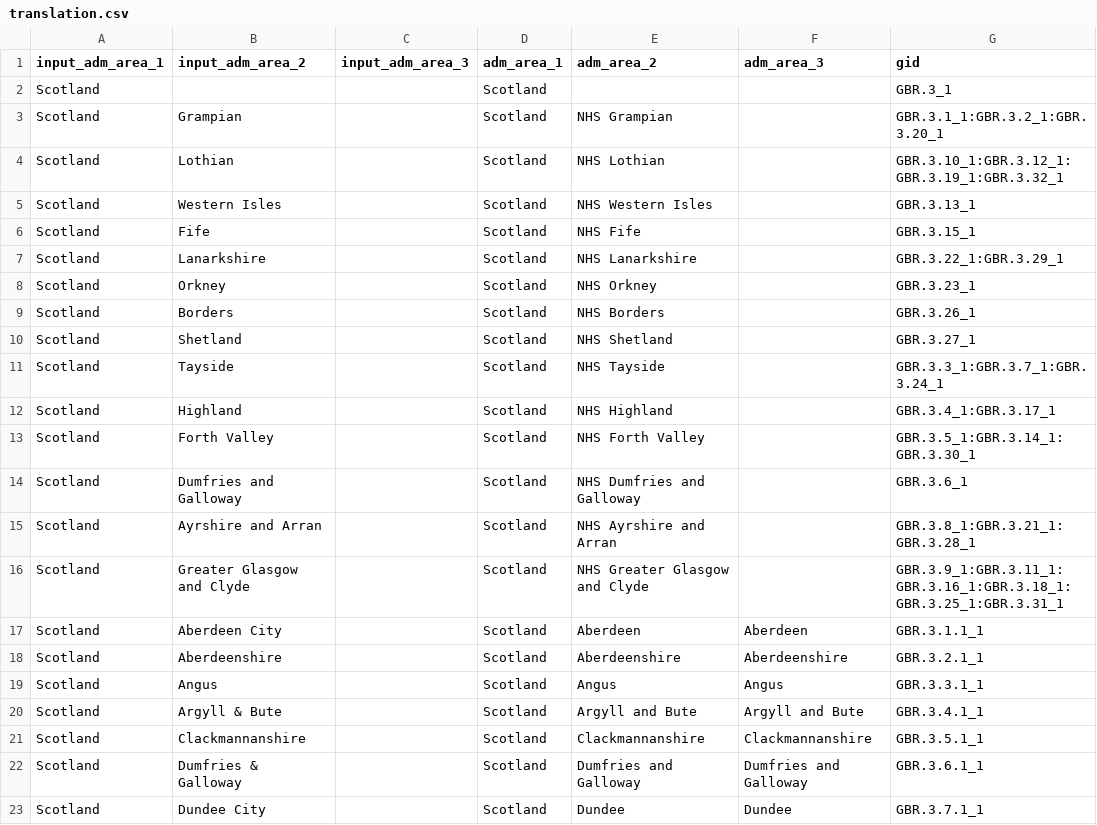
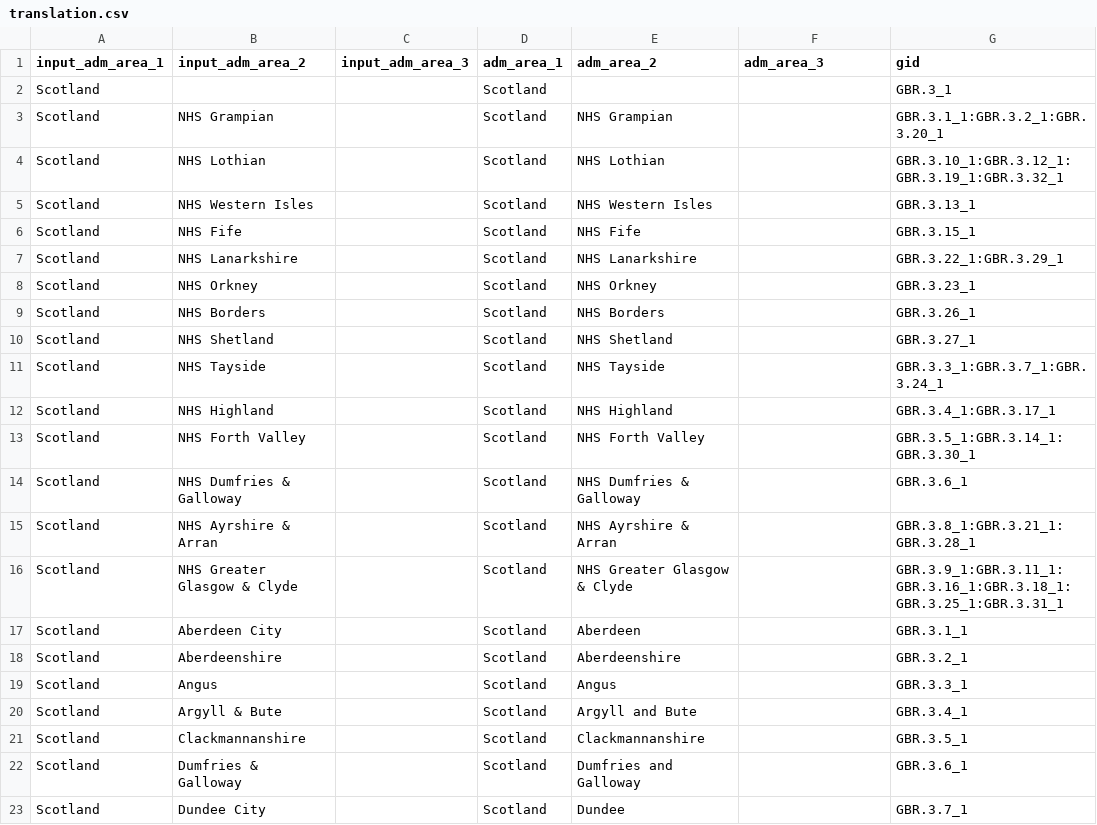
Before and after one commit to covid19db/fetchers-python, a CSV file: src/plugins/GBR_PHS/translation.csv, drawn as a sheet; only a part is shown; the diff covers the shown part only.

```diff
--- a/src/plugins/GBR_PHS/translation.csv
+++ b/src/plugins/GBR_PHS/translation.csv
@@ -2,22 +2,22 @@ input_adm_area_1,input_adm_area_2,input_adm_area_3,adm_area_1,adm_area_2,adm_are
 Scotland,,,Scotland,,,GBR.3_1
-Scotland,Grampian,,Scotland,NHS Grampian,,GBR.3.1_1:GBR.3.2_1:GBR.3.20_1
-Scotland,Lothian,,Scotland,NHS Lothian,,GBR.3.10_1:GBR.3.12_1:GBR.3.19_1:GBR.3.32_1
-Scotland,Western Isles,,Scotland,NHS Western Isles,,GBR.3.13_1
-Scotland,Fife,,Scotland,NHS Fife,,GBR.3.15_1
-Scotland,Lanarkshire,,Scotland,NHS Lanarkshire,,GBR.3.22_1:GBR.3.29_1
-Scotland,Orkney,,Scotland,NHS Orkney,,GBR.3.23_1
-Scotland,Borders,,Scotland,NHS Borders,,GBR.3.26_1
-Scotland,Shetland,,Scotland,NHS Shetland,,GBR.3.27_1
-Scotland,Tayside,,Scotland,NHS Tayside,,GBR.3.3_1:GBR.3.7_1:GBR.3.24_1
-Scotland,Highland,,Scotland,NHS Highland,,GBR.3.4_1:GBR.3.17_1
-Scotland,Forth Valley,,Scotland,NHS Forth Valley,,GBR.3.5_1:GBR.3.14_1:GBR.3.30_1
-Scotland,Dumfries and Galloway,,Scotland,NHS Dumfries and Galloway,,GBR.3.6_1
-Scotland,Ayrshire and Arran,,Scotland,NHS Ayrshire and Arran,,GBR.3.8_1:GBR.3.21_1:GBR.3.28_1
-Scotland,Greater Glasgow and Clyde,,Scotland,NHS Greater Glasgow and Clyde,,GBR.3.9_1:GBR.3.11_1:GBR.3.16_1:GBR.3.18_1:GBR.3.25_1:GBR.3.31_1
-Scotland,Aberdeen City,,Scotland,Aberdeen,Aberdeen,GBR.3.1.1_1
-Scotland,Aberdeenshire,,Scotland,Aberdeenshire,Aberdeenshire,GBR.3.2.1_1
-Scotland,Angus,,Scotland,Angus,Angus,GBR.3.3.1_1
-Scotland,Argyll & Bute,,Scotland,Argyll and Bute,Argyll and Bute,GBR.3.4.1_1
-Scotland,Clackmannanshire,,Scotland,Clackmannanshire,Clackmannanshire,GBR.3.5.1_1
-Scotland,Dumfries & Galloway,,Scotland,Dumfries and Galloway,Dumfries and Galloway,GBR.3.6.1_1
-Scotland,Dundee City,,Scotland,Dundee,Dundee,GBR.3.7.1_1
+Scotland,NHS Grampian,,Scotland,NHS Grampian,,GBR.3.1_1:GBR.3.2_1:GBR.3.20_1
+Scotland,NHS Lothian,,Scotland,NHS Lothian,,GBR.3.10_1:GBR.3.12_1:GBR.3.19_1:GBR.3.32_1
+Scotland,NHS Western Isles,,Scotland,NHS Western Isles,,GBR.3.13_1
+Scotland,NHS Fife,,Scotland,NHS Fife,,GBR.3.15_1
+Scotland,NHS Lanarkshire,,Scotland,NHS Lanarkshire,,GBR.3.22_1:GBR.3.29_1
+Scotland,NHS Orkney,,Scotland,NHS Orkney,,GBR.3.23_1
+Scotland,NHS Borders,,Scotland,NHS Borders,,GBR.3.26_1
+Scotland,NHS Shetland,,Scotland,NHS Shetland,,GBR.3.27_1
+Scotland,NHS Tayside,,Scotland,NHS Tayside,,GBR.3.3_1:GBR.3.7_1:GBR.3.24_1
+Scotland,NHS Highland,,Scotland,NHS Highland,,GBR.3.4_1:GBR.3.17_1
+Scotland,NHS Forth Valley,,Scotland,NHS Forth Valley,,GBR.3.5_1:GBR.3.14_1:GBR.3.30_1
+Scotland,NHS Dumfries & Galloway,,Scotland,NHS Dumfries & Galloway,,GBR.3.6_1
+Scotland,NHS Ayrshire & Arran,,Scotland,NHS Ayrshire & Arran,,GBR.3.8_1:GBR.3.21_1:GBR.3.28_1
+Scotland,NHS Greater Glasgow & Clyde,,Scotland,NHS Greater Glasgow & Clyde,,GBR.3.9_1:GBR.3.11_1:GBR.3.16_1:GBR.3.18_1:GBR.3.25_1:GBR.3.31_1
+Scotland,Aberdeen City,,Scotland,Aberdeen,,GBR.3.1_1
+Scotland,Aberdeenshire,,Scotland,Aberdeenshire,,GBR.3.2_1
+Scotland,Angus,,Scotland,Angus,,GBR.3.3_1
+Scotland,Argyll & Bute,,Scotland,Argyll and Bute,,GBR.3.4_1
+Scotland,Clackmannanshire,,Scotland,Clackmannanshire,,GBR.3.5_1
+Scotland,Dumfries & Galloway,,Scotland,Dumfries and Galloway,,GBR.3.6_1
+Scotland,Dundee City,,Scotland,Dundee,,GBR.3.7_1
```
Also changed, not shown: 53 edited cells elsewhere in this file, 1 other file.
